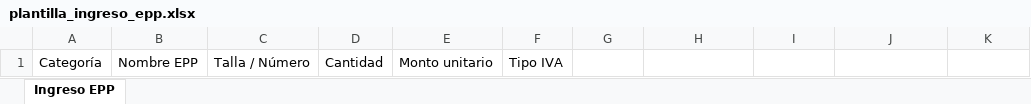
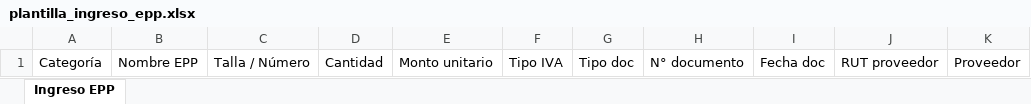
Before and after one commit to eppcontrolchile/eppcontrol16012026, an Excel workbook: public/plantilla_ingreso_epp.xlsx, sheet Ingreso EPP, drawn as a sheet; values as stored, in another font and other column widths than the file's, no borders; the diff names each change by its address in the sheet, - before the commit and + after, or states it on an @@ line.

Commit message:
Ingreso: cabecera compra, masivo con compra y proveedores auto-upsert

```diff
--- a/public/plantilla_ingreso_epp.xlsx (sheet Ingreso EPP)
+++ b/public/plantilla_ingreso_epp.xlsx (sheet Ingreso EPP)
-G1: (empty)
+G1: Tipo doc
-H1: (empty)
+H1: N° documento
-I1: (empty)
+I1: Fecha doc
-J1: (empty)
+J1: RUT proveedor
-K1: (empty)
+K1: Proveedor
```
Also changed, not shown: 4 other files.
